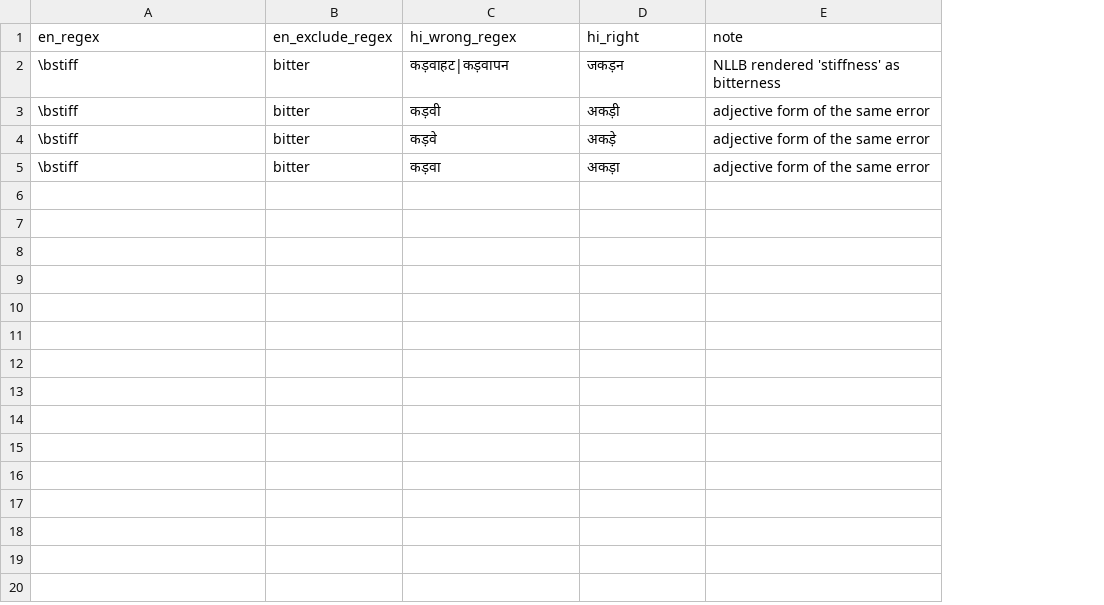
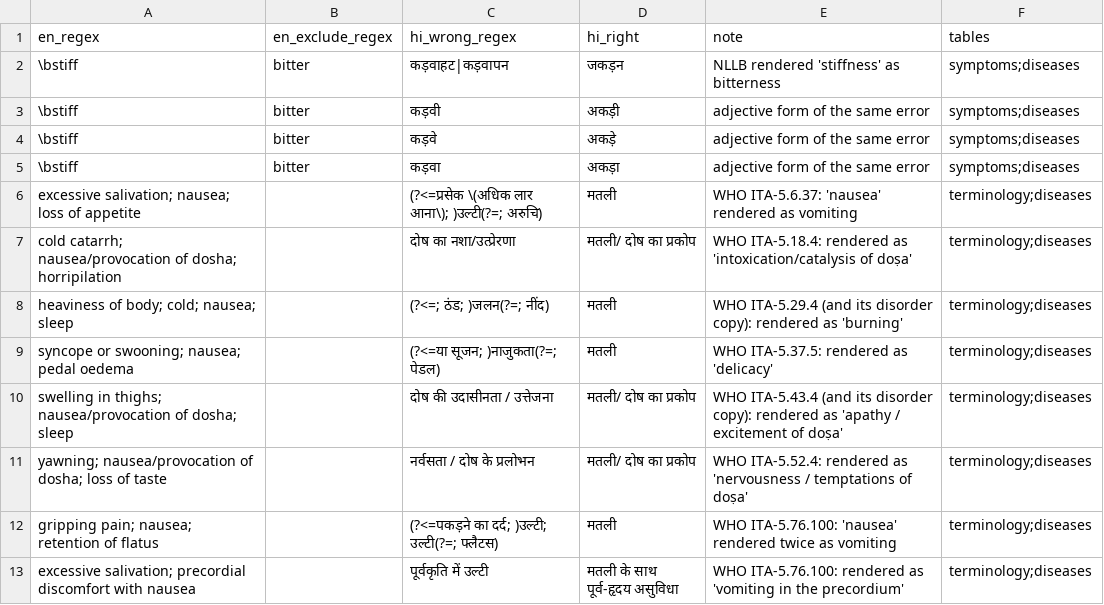
Before and after one commit to IAbdullahSlash/Ayurveda-dataset, a CSV file: curation/mt_postedit_rules.csv, drawn as a sheet; the diff names each change by its address in the sheet, - before the commit and + after, or states it on an @@ line.

Commit message:
Fix Hindi mistranslations of 'nausea' with curated post-edits
The MT model rendered 'nausea' as vomiting (उल्टी), fever, burning,
confusion, cough, 'delicacy' and more. In the Hindi demo, the query
बुखार (fever) matched the symptom 'feeling of nausea'.

Stage 25 gains item-level post-edits: curation/mt_item_corrections.csv
holds reviewed Hindi for English items. Each one is applied where the
Hindi was built from that item: whole symptom glosses, items of composed
disorder definitions (aligned with their symptom mentions and checked
against each item's Sanskrit term), and items of WHO-style lists when
the translation kept the list. Eight context-anchored regex rules cover
long WHO definitions whose item lists no longer line up. Regex rules
now name the tables they apply to; the existing 'stiffness' rules keep
their scope. Corrected rows are marked in *_method, and the step is
idempotent. `25_fill_missing.py --mt-only` re-applies only these edits.

Result: 82 rows corrected (11 symptom glosses, 58 disorder and 13 WHO
definitions), plus 59 Hindi Q&A answers regenerated by stage 08. Every
translated text that mentions nausea now says मतली, except 4 WHO
definitions whose whole translation is degenerate (QE 'repetition').
The glossary gains nausea -> मतली for future translations.

Tests check the renderings, the curated files, the report counts and
that re-applying the edits changes nothing; they fail on the old data.

```diff
--- a/curation/mt_postedit_rules.csv
+++ b/curation/mt_postedit_rules.csv
+column F (tables), rows 2-5: all symptoms;diseases
+row 6: excessive salivation; nausea; loss of appetite |  | (?<=प्रसेक \(अधिक लार आना\); )उल्टी(?=; अरुचि) | मतली | WHO ITA-5.6.37: 'nausea' rendered as vomiting | terminology;diseases
+row 7: cold catarrh; nausea/provocation of dosha; horripilation |  | दोष का नशा/उत्प्रेरणा | मतली/ दोष का प्रकोप | WHO ITA-5.18.4: rendered as 'intoxication/catalysis of doṣa' | terminology;diseases
+row 8: heaviness of body; cold; nausea; sleep |  | (?<=; ठंड; )जलन(?=; नींद) | मतली | WHO ITA-5.29.4 (and its disorder copy): rendered as 'burning' | terminology;diseases
+row 9: syncope or swooning; nausea; pedal oedema |  | (?<=या सूजन; )नाजुकता(?=; पेडल) | मतली | WHO ITA-5.37.5: rendered as 'delicacy' | terminology;diseases
+row 10: swelling in thighs; nausea/provocation of dosha; sleep |  | दोष की उदासीनता / उत्तेजना | मतली/ दोष का प्रकोप | WHO ITA-5.43.4 (and its disorder copy): rendered as 'apathy / excitement of doṣa' | terminology;diseases
+row 11: yawning; nausea/provocation of dosha; loss of taste |  | नर्वसता / दोष के प्रलोभन | मतली/ दोष का प्रकोप | WHO ITA-5.52.4: rendered as 'nervousness / temptations of doṣa' | terminology;diseases
+row 12: gripping pain; nausea; retention of flatus |  | (?<=पकड़ने का दर्द; )उल्टी; उल्टी(?=; फ्लैटस) | मतली | WHO ITA-5.76.100: 'nausea' rendered twice as vomiting | terminology;diseases
+row 13: excessive salivation; precordial discomfort with nausea |  | पूर्वकृति में उल्टी | मतली के साथ पूर्व-हृदय असुविधा | WHO ITA-5.76.100: rendered as 'vomiting in the precordium' | terminology;diseases
```
Also changed, not shown: curation/glossary_en_hi.csv, 8 other files.
